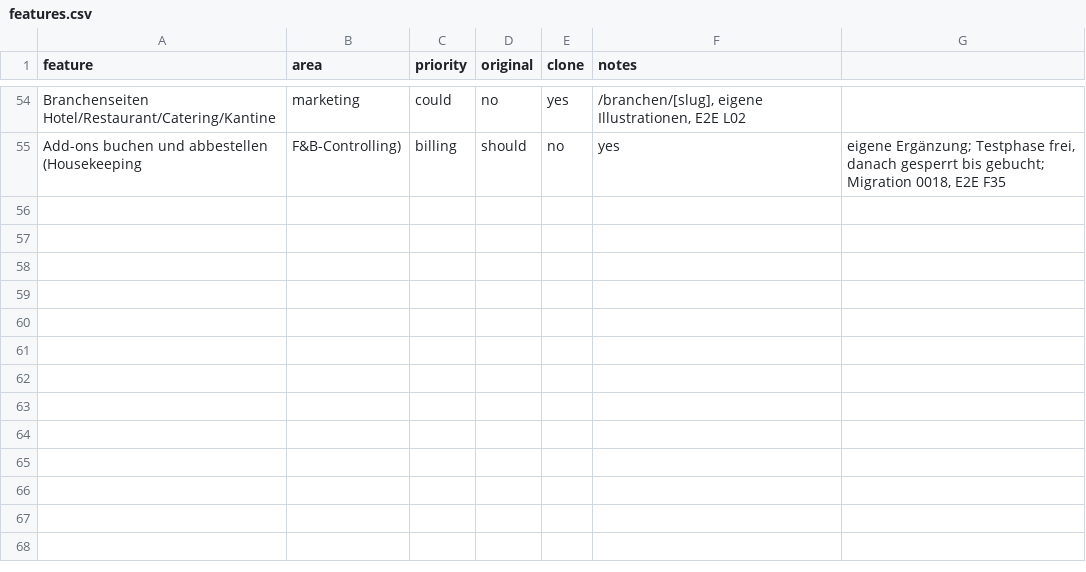
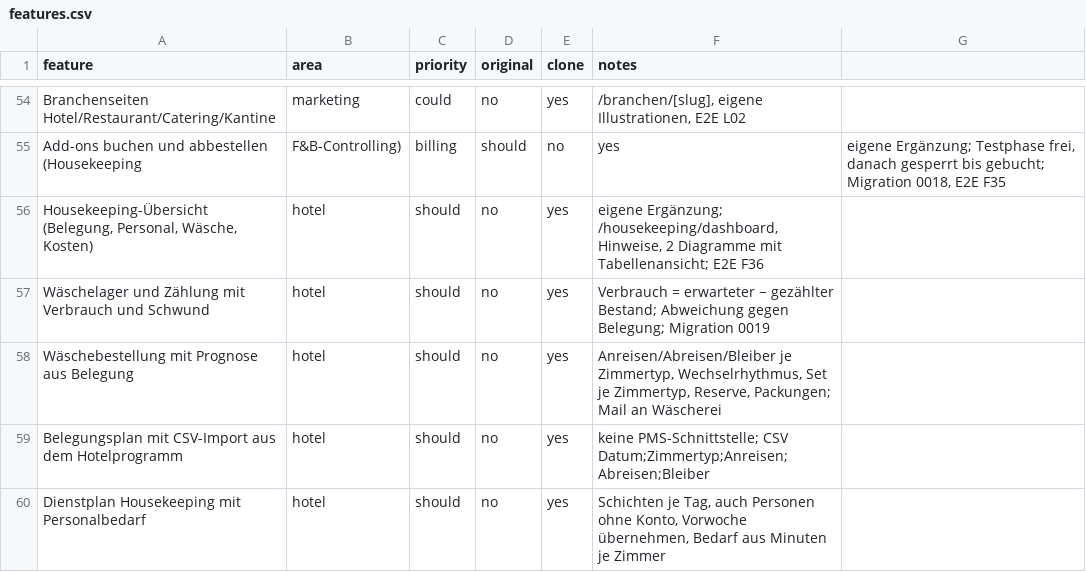
Before and after one commit to Tano90/Tano90, a CSV file: replica/features.csv, drawn as a sheet; only a part is shown, gaps mark what is left out.

```diff
--- a/replica/features.csv
+++ b/replica/features.csv
@@ -55 +55,6 @@ Branchenseiten Hotel/Restaurant/Catering/Kantine,marketing,could,no,yes,"/branch
 Add-ons buchen und abbestellen (Housekeeping, F&B-Controlling),billing,should,no,yes,"eigene Ergänzung; Testphase frei, danach gesperrt bis gebucht; Migration 0018, E2E F35"
+"Housekeeping-Übersicht (Belegung, Personal, Wäsche, Kosten)",hotel,should,no,yes,"eigene Ergänzung; /housekeeping/dashboard, Hinweise, 2 Diagramme mit Tabellenansicht; E2E F36"
+Wäschelager und Zählung mit Verbrauch und Schwund,hotel,should,no,yes,"Verbrauch = erwarteter − gezählter Bestand; Abweichung gegen Belegung; Migration 0019"
+Wäschebestellung mit Prognose aus Belegung,hotel,should,no,yes,"Anreisen/Abreisen/Bleiber je Zimmertyp, Wechselrhythmus, Set je Zimmertyp, Reserve, Packungen; Mail an Wäscherei"
+Belegungsplan mit CSV-Import aus dem Hotelprogramm,hotel,should,no,yes,"keine PMS-Schnittstelle; CSV Datum;Zimmertyp;Anreisen;Abreisen;Bleiber"
+Dienstplan Housekeeping mit Personalbedarf,hotel,should,no,yes,"Schichten je Tag, auch Personen ohne Konto, Vorwoche übernehmen, Bedarf aus Minuten je Zimmer"
```
Also changed, not shown: 31 other files.
